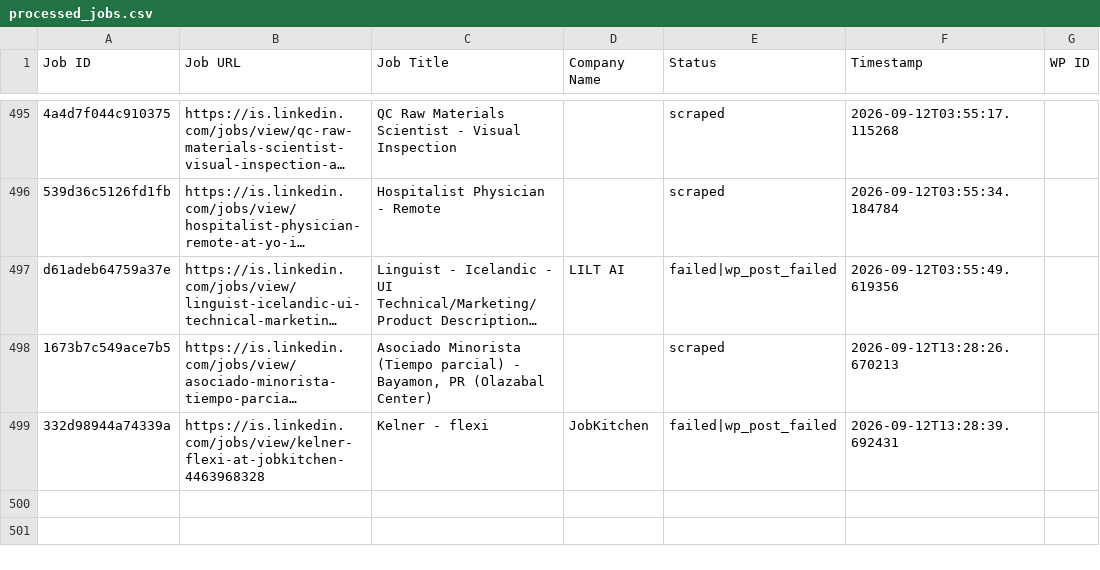
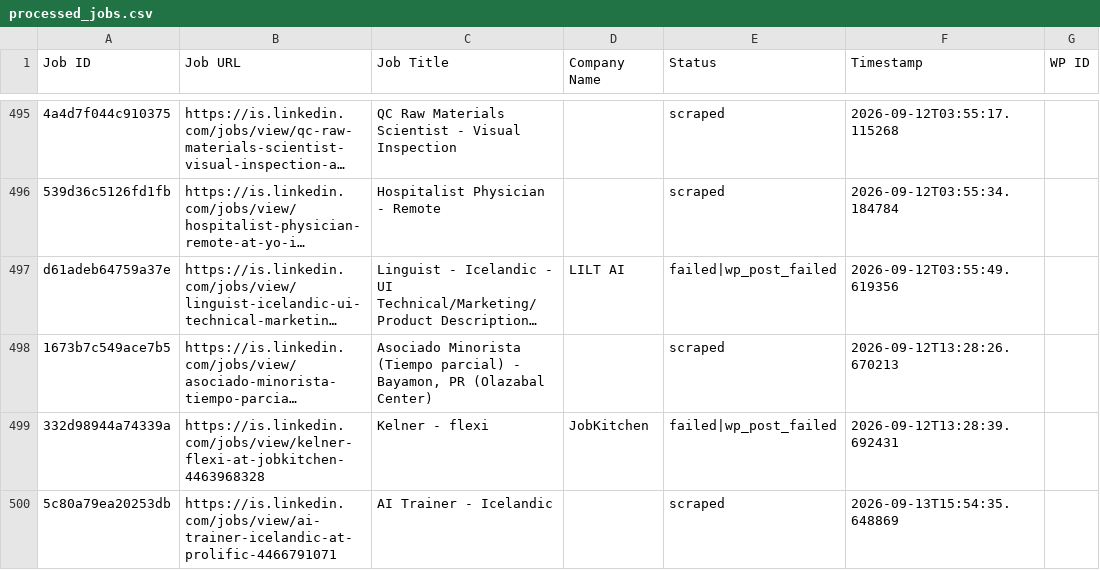
Before and after one commit to innovationinc2000/is, a CSV file: processed_jobs.csv, drawn as a sheet; only a part is shown, gaps mark what is left out; long unchanged cells end in …; the diff names each change by its address in the sheet, - before the commit and + after, or states it on an @@ line.

```diff
--- a/processed_jobs.csv
+++ b/processed_jobs.csv
+row 500: 5c80a79ea20253db | https://is.linkedin.com/jobs/view/ai-trainer-icelandic-at-prolific-4466791071 | AI Trainer - Icelandic |  | scraped | 2026-09-13T15:54:35.648869
```
